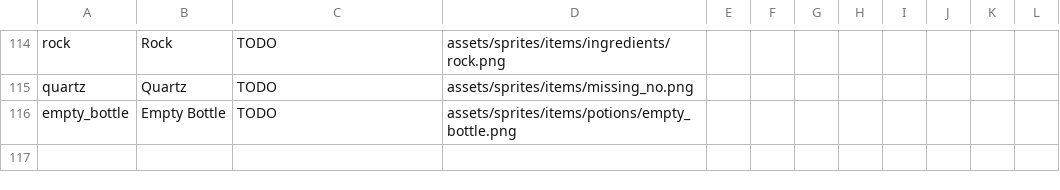
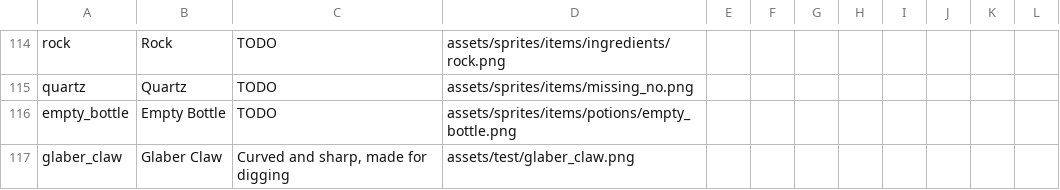
Before and after one commit to ryanlee-711/Dinosaur-Potion-Factory, a TSV file: dist/data/items.tsv, drawn as a sheet; only a part is shown, gaps mark what is left out.

Commit message:
Creature class and Glaber

```diff
--- a/dist/data/items.tsv
+++ b/dist/data/items.tsv
@@ -116 +116,2 @@ quartz	Quartz	TODO	assets/sprites/items/missing_no.png
 empty_bottle	Empty Bottle	TODO	assets/sprites/items/potions/empty_bottle.png								
+glaber_claw	Glaber Claw	Curved and sharp, made for digging	assets/test/glaber_claw.png								
```
Also changed, not shown: 17 other files.
